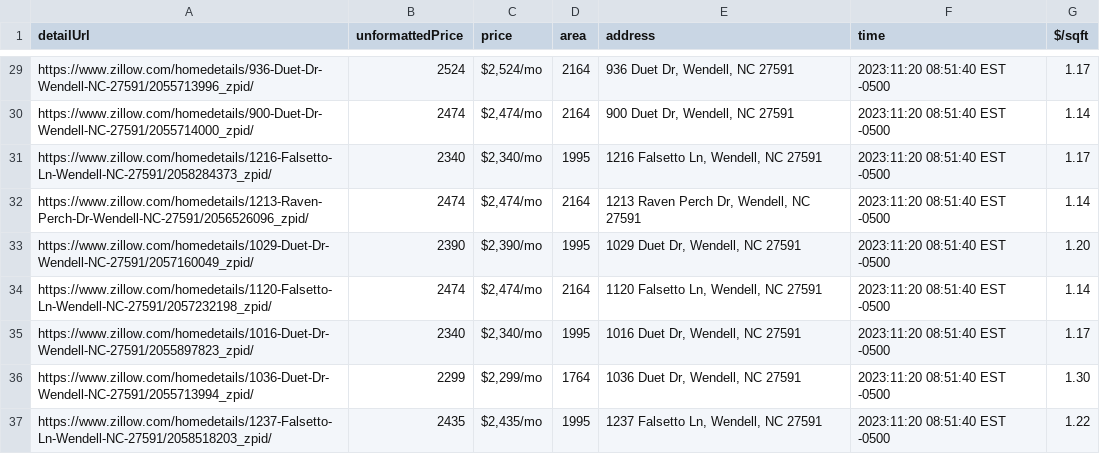
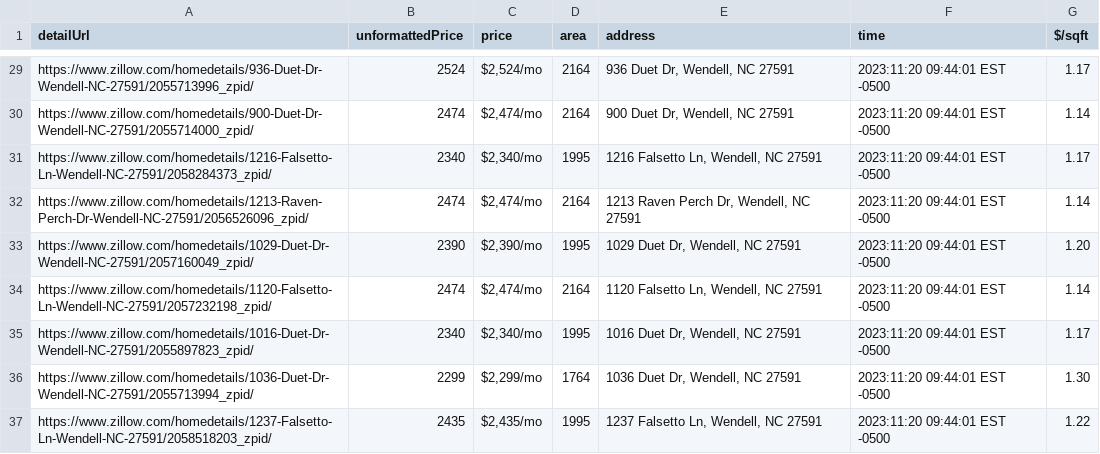
Before and after one commit to XinChen1020/Rent-Prediction, a CSV file: wendell-nc-27591_beds_4.csv, drawn as a sheet; only a part is shown, gaps mark what is left out; the diff covers the shown part only; the diff names each change by its address in the sheet, - before the commit and + after, or states it on an @@ line.

```diff
--- a/wendell-nc-27591_beds_4.csv
+++ b/wendell-nc-27591_beds_4.csv
-F29:F37 (time): 2023:11:20 08:51:40 EST -0500
+F29:F37 (time): 2023:11:20 09:44:01 EST -0500
```
Also changed, not shown: 27 edited cells elsewhere in this file, 3 other files.
